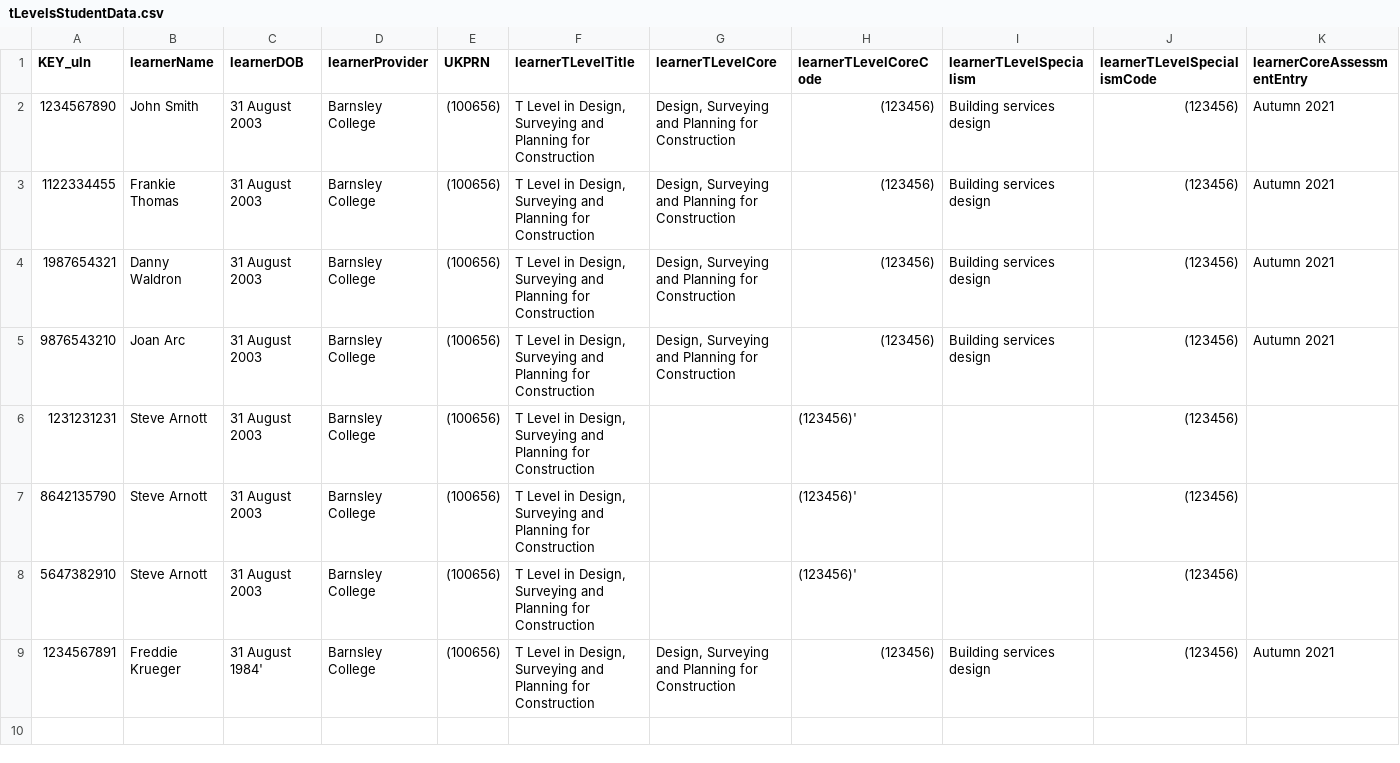
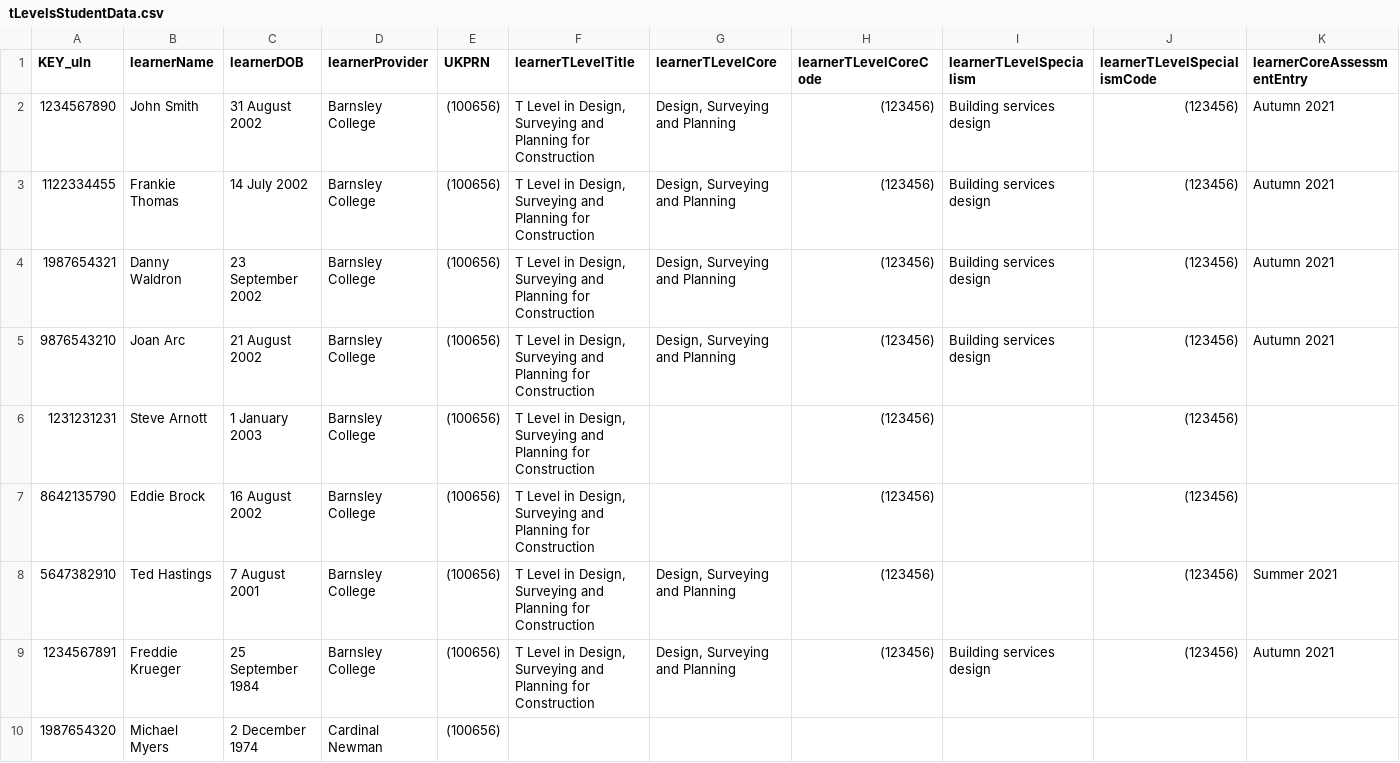
Before and after one commit to SkillsFundingAgency/tl-marketing-and-communication-prototype, a CSV file: app/data/data-files/tLevelsStudentData.csv, drawn as a sheet; only a part is shown; rows hold the shown columns only; the diff names each change by its address in the sheet, - before the commit and + after, or states it on an @@ line.

Commit message:
V1-0 Added in the results journey for AO service

```diff
--- a/app/data/data-files/tLevelsStudentData.csv
+++ b/app/data/data-files/tLevelsStudentData.csv
-C2 (learnerDOB): 31 August 2003
+C2 (learnerDOB): 31 August 2002
-G2:G5 (learnerTLevelCore): Design, Surveying and Planning for Construction
+G2:G5 (learnerTLevelCore): Design, Surveying and Planning
-C3 (learnerDOB): 31 August 2003
+C3 (learnerDOB): 14 July 2002
-C4 (learnerDOB): 31 August 2003
+C4 (learnerDOB): 23 September 2002
-C5 (learnerDOB): 31 August 2003
+C5 (learnerDOB): 21 August 2002
-C6 (learnerDOB): 31 August 2003
+C6 (learnerDOB): 1 January 2003
-H6:H8 (learnerTLevelCoreCode): (123456)'
+H6:H8 (learnerTLevelCoreCode): (123456)
-B7 (learnerName): Steve Arnott
+B7 (learnerName): Eddie Brock
-C7 (learnerDOB): 31 August 2003
+C7 (learnerDOB): 16 August 2002
-B8 (learnerName): Steve Arnott
+B8 (learnerName): Ted Hastings
-C8 (learnerDOB): 31 August 2003
+C8 (learnerDOB): 7 August 2001
-G8 (learnerTLevelCore): (empty)
+G8 (learnerTLevelCore): Design, Surveying and Planning
-K8 (learnerCoreAssessmentEntry): (empty)
+K8 (learnerCoreAssessmentEntry): Summer 2021
-C9 (learnerDOB): 31 August 1984'
+C9 (learnerDOB): 25 September 1984
-G9 (learnerTLevelCore): Design, Surveying and Planning for Construction
+G9 (learnerTLevelCore): Design, Surveying and Planning
+row 10: 1987654320 | Michael Myers | 2 December 1974 | Cardinal Newman | (100656)
```
Also changed, not shown: 20 other files.
